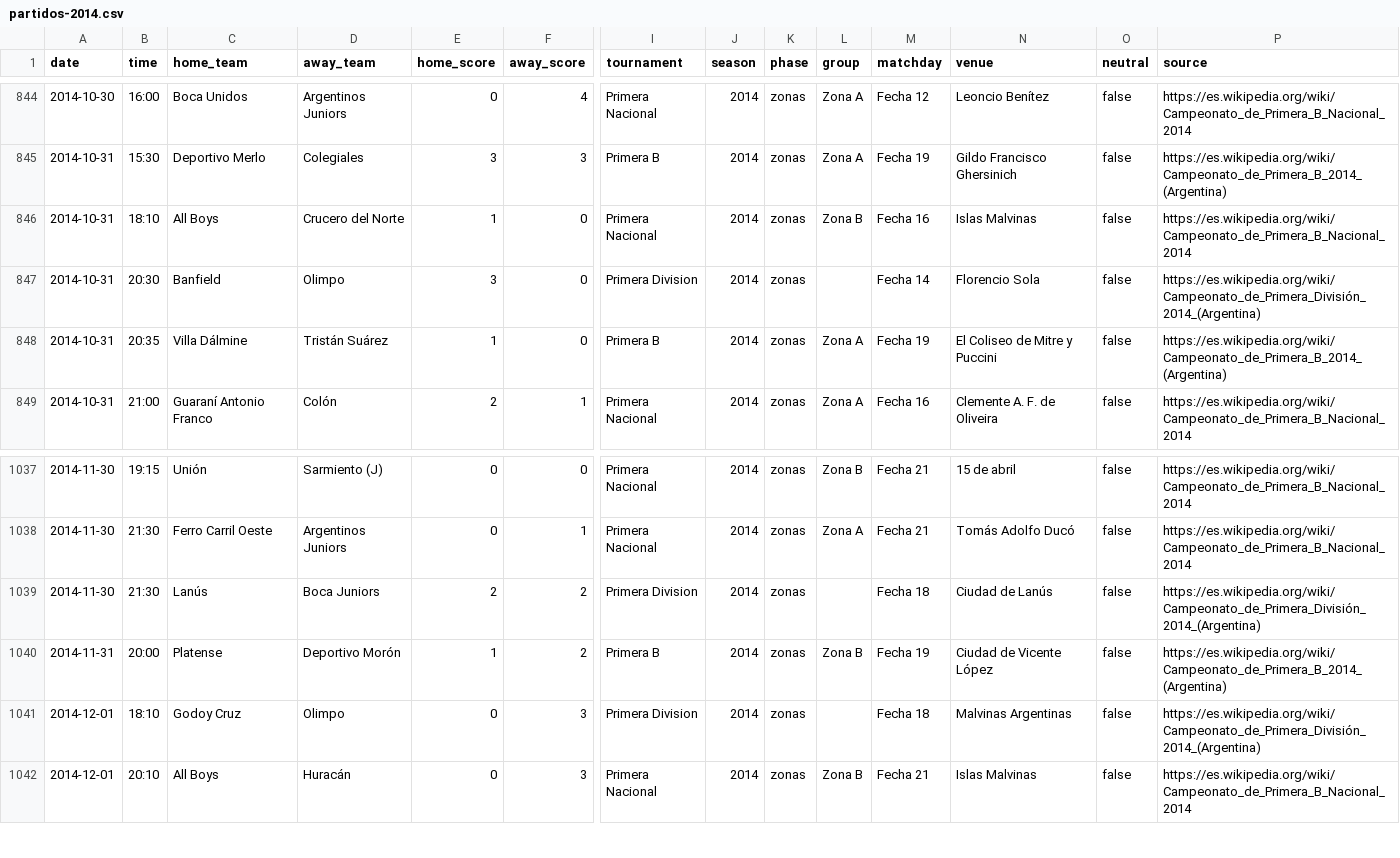
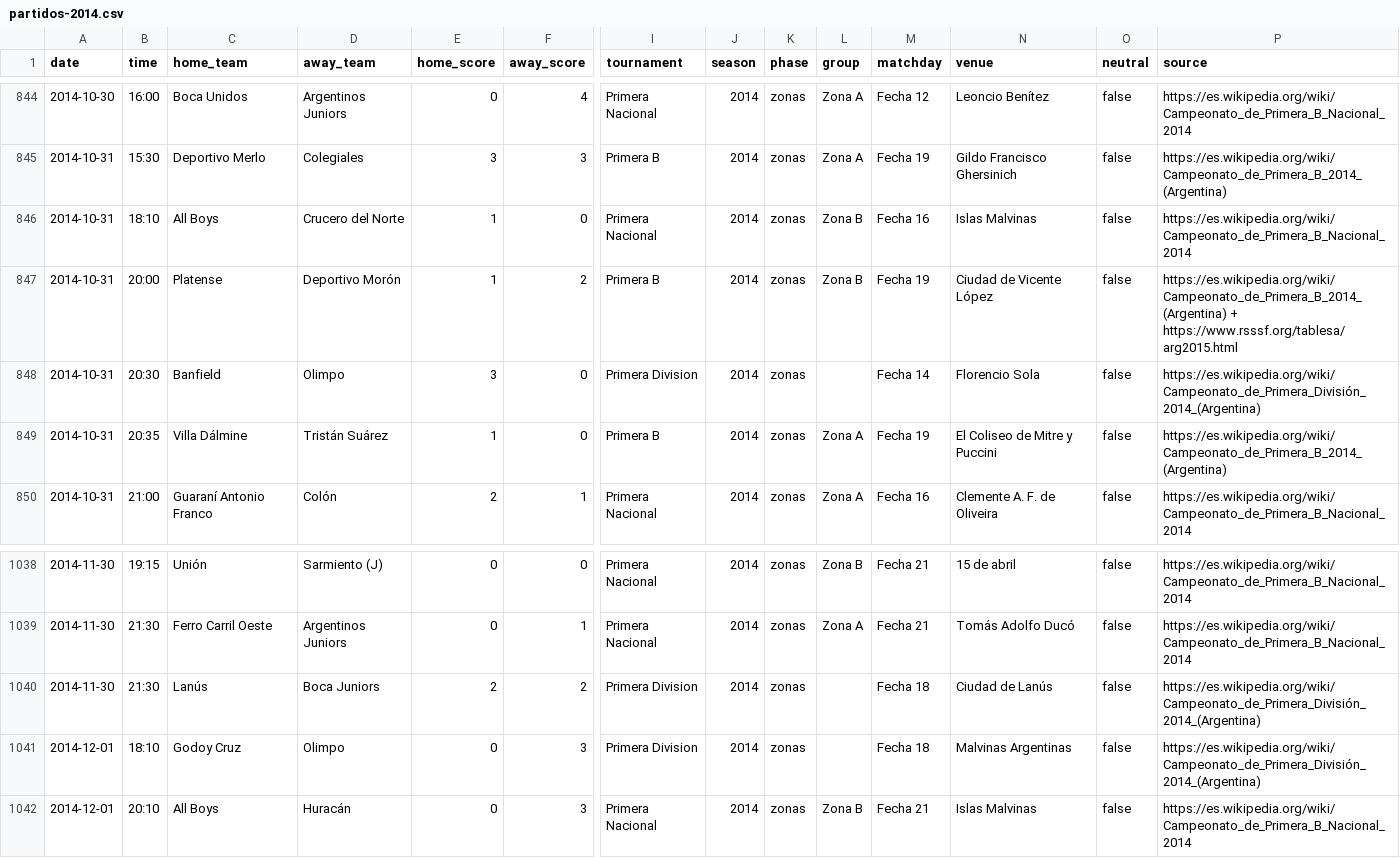
Before and after one commit to rhinoah/futbol-argentino-data, a CSV file: data/partidos-2014.csv, drawn as a sheet; only a part is shown, gaps mark what is left out; removed rows and columns are numbered as before the commit, all else as after; rows hold the shown columns only; the diff names each change by its address in the sheet, - before the commit and + after, or states it on an @@ line.

```diff
--- a/data/partidos-2014.csv
+++ b/data/partidos-2014.csv
+row 847: 2014-10-31 | 20:00 | Platense | Deportivo Morón | 1 | 2 | Primera B | 2014 | zonas | Zona B | Fecha 19 | Ciudad de Vicente López | false | https://es.wikipedia.org/wiki/Campeonato_de_Primera_B_2014_(Argentina) + https://www.rsssf.org/tablesa/arg2015.html
-row 1040: 2014-11-31 | 20:00 | Platense | Deportivo Morón | 1 | 2 | Primera B | 2014 | zonas | Zona B | Fecha 19 | Ciudad de Vicente López | false | https://es.wikipedia.org/wiki/Campeonato_de_Primera_B_2014_(Argentina)
```
Also changed, not shown: data/partidos-1995.csv, data/partidos-2015.csv, 5 other files.
